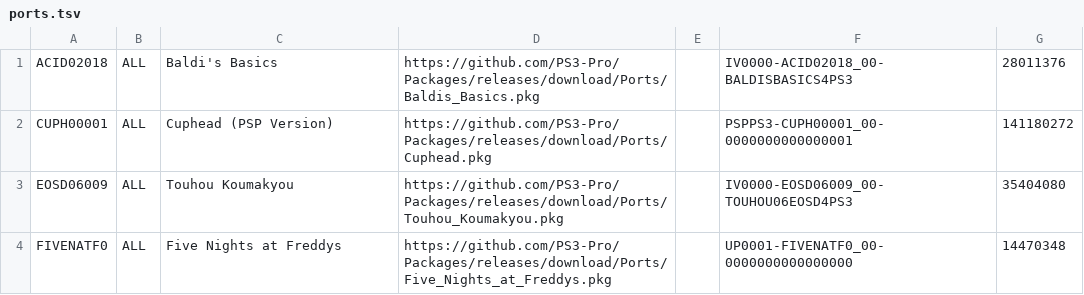
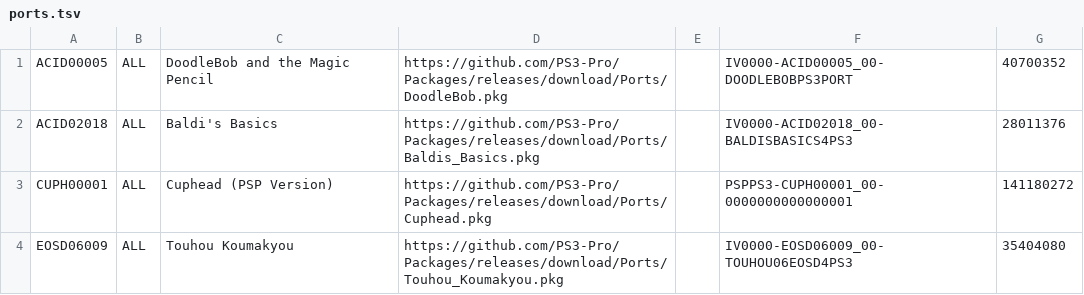
Before and after one commit to PS3-Pro/PSN-Content, a TSV file: resources/database/content/unofficial/ports.tsv, drawn as a sheet; only a part is shown; the shorter side is filled out with more unchanged rows.

Commit message:
Release

```diff
--- a/resources/database/content/unofficial/ports.tsv
+++ b/resources/database/content/unofficial/ports.tsv
@@ -1 +1,2 @@
+ACID00005	ALL	DoodleBob and the Magic Pencil	https://github.com/PS3-Pro/Packages/releases/download/Ports/DoodleBob.pkg		IV0000-ACID00005_00-DOODLEBOBPS3PORT	40700352
 ACID02018	ALL	Baldi's Basics	https://github.com/PS3-Pro/Packages/releases/download/Ports/Baldis_Basics.pkg		IV0000-ACID02018_00-BALDISBASICS4PS3	28011376
```
